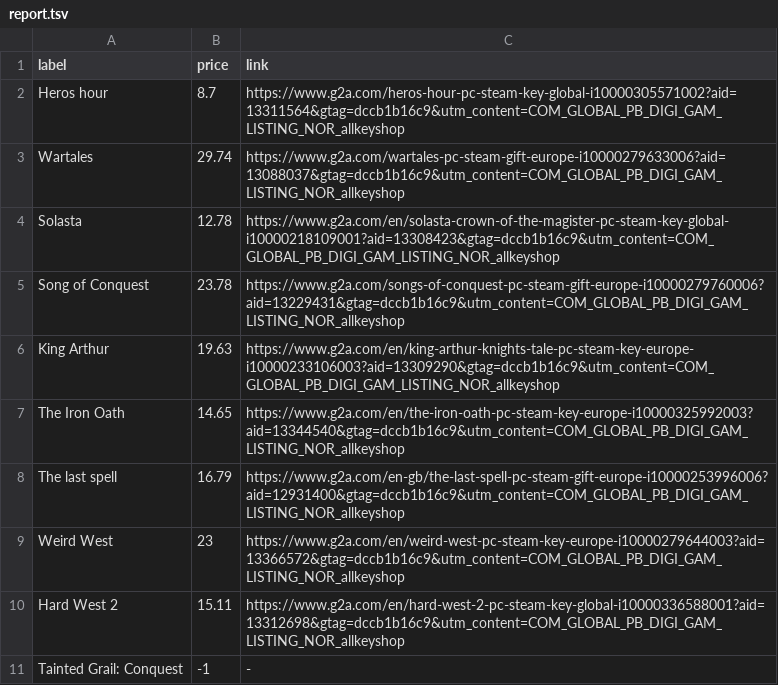
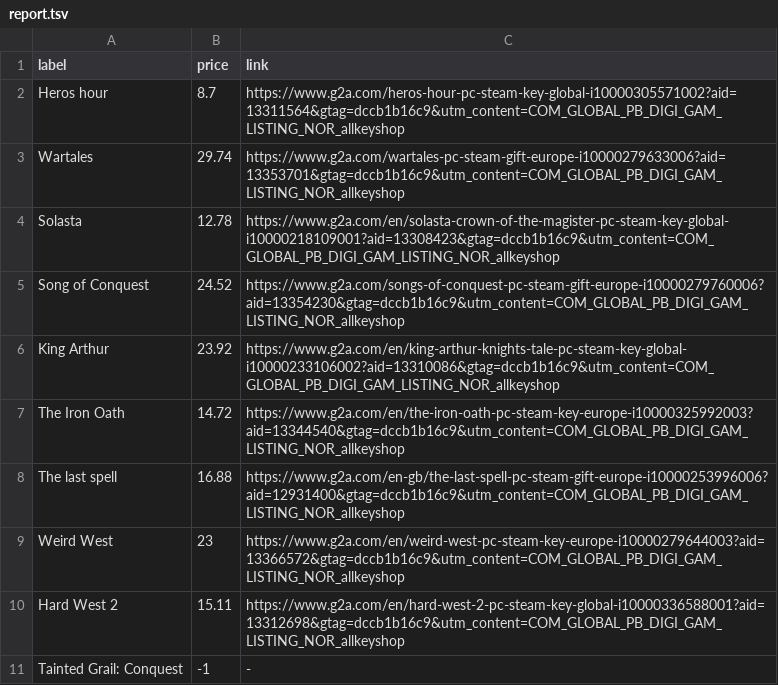
Before and after one commit to ste-xx/steam-price-watcher, a TSV file: report.tsv, drawn as a sheet.

Commit message:
Commit from GitHub Actions (Steam Watch Report)

```diff
--- a/report.tsv
+++ b/report.tsv
@@ -2,8 +2,8 @@ label	price	link
 Heros hour	8.7	https://www.g2a.com/heros-hour-pc-steam-key-global-i10000305571002?aid=13311564&gtag=dccb1b16c9&utm_content=COM_GLOBAL_PB_DIGI_GAM_LISTING_NOR_allkeyshop
-Wartales	29.74	https://www.g2a.com/wartales-pc-steam-gift-europe-i10000279633006?aid=13088037&gtag=dccb1b16c9&utm_content=COM_GLOBAL_PB_DIGI_GAM_LISTING_NOR_allkeyshop
+Wartales	29.74	https://www.g2a.com/wartales-pc-steam-gift-europe-i10000279633006?aid=13353701&gtag=dccb1b16c9&utm_content=COM_GLOBAL_PB_DIGI_GAM_LISTING_NOR_allkeyshop
 Solasta	12.78	https://www.g2a.com/en/solasta-crown-of-the-magister-pc-steam-key-global-i10000218109001?aid=13308423&gtag=dccb1b16c9&utm_content=COM_GLOBAL_PB_DIGI_GAM_LISTING_NOR_allkeyshop
-Song of Conquest	23.78	https://www.g2a.com/songs-of-conquest-pc-steam-gift-europe-i10000279760006?aid=13229431&gtag=dccb1b16c9&utm_content=COM_GLOBAL_PB_DIGI_GAM_LISTING_NOR_allkeyshop
-King Arthur	19.63	https://www.g2a.com/en/king-arthur-knights-tale-pc-steam-key-europe-i10000233106003?aid=13309290&gtag=dccb1b16c9&utm_content=COM_GLOBAL_PB_DIGI_GAM_LISTING_NOR_allkeyshop
-The Iron Oath	14.65	https://www.g2a.com/en/the-iron-oath-pc-steam-key-europe-i10000325992003?aid=13344540&gtag=dccb1b16c9&utm_content=COM_GLOBAL_PB_DIGI_GAM_LISTING_NOR_allkeyshop
-The last spell	16.79	https://www.g2a.com/en-gb/the-last-spell-pc-steam-gift-europe-i10000253996006?aid=12931400&gtag=dccb1b16c9&utm_content=COM_GLOBAL_PB_DIGI_GAM_LISTING_NOR_allkeyshop
+Song of Conquest	24.52	https://www.g2a.com/songs-of-conquest-pc-steam-gift-europe-i10000279760006?aid=13354230&gtag=dccb1b16c9&utm_content=COM_GLOBAL_PB_DIGI_GAM_LISTING_NOR_allkeyshop
+King Arthur	23.92	https://www.g2a.com/en/king-arthur-knights-tale-pc-steam-key-global-i10000233106002?aid=13310086&gtag=dccb1b16c9&utm_content=COM_GLOBAL_PB_DIGI_GAM_LISTING_NOR_allkeyshop
+The Iron Oath	14.72	https://www.g2a.com/en/the-iron-oath-pc-steam-key-europe-i10000325992003?aid=13344540&gtag=dccb1b16c9&utm_content=COM_GLOBAL_PB_DIGI_GAM_LISTING_NOR_allkeyshop
+The last spell	16.88	https://www.g2a.com/en-gb/the-last-spell-pc-steam-gift-europe-i10000253996006?aid=12931400&gtag=dccb1b16c9&utm_content=COM_GLOBAL_PB_DIGI_GAM_LISTING_NOR_allkeyshop
 Weird West	23	https://www.g2a.com/en/weird-west-pc-steam-key-europe-i10000279644003?aid=13366572&gtag=dccb1b16c9&utm_content=COM_GLOBAL_PB_DIGI_GAM_LISTING_NOR_allkeyshop
```
